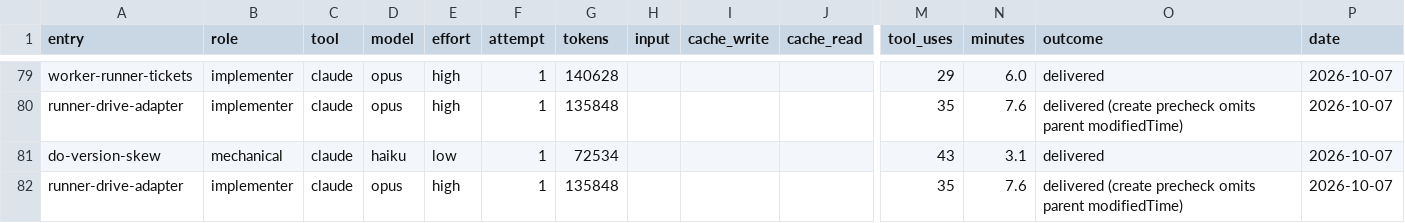
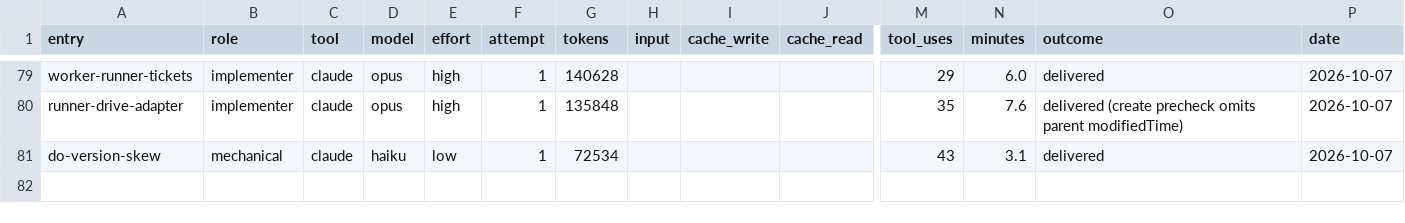
Before and after one commit to deluispablo/bower, a CSV file: harness/tokens.csv, drawn as a sheet; only a part is shown, gaps mark what is left out; rows hold the shown columns only; the diff names each change by its address in the sheet, - before the commit and + after, or states it on an @@ line.

```diff
--- a/harness/tokens.csv
+++ b/harness/tokens.csv
-row 82: runner-drive-adapter | implementer | claude | opus | high | 1 | 135848 |  |  |  | 35 | 7.6 | delivered (create precheck omits parent modifiedTime) | 2026-10-07
```
